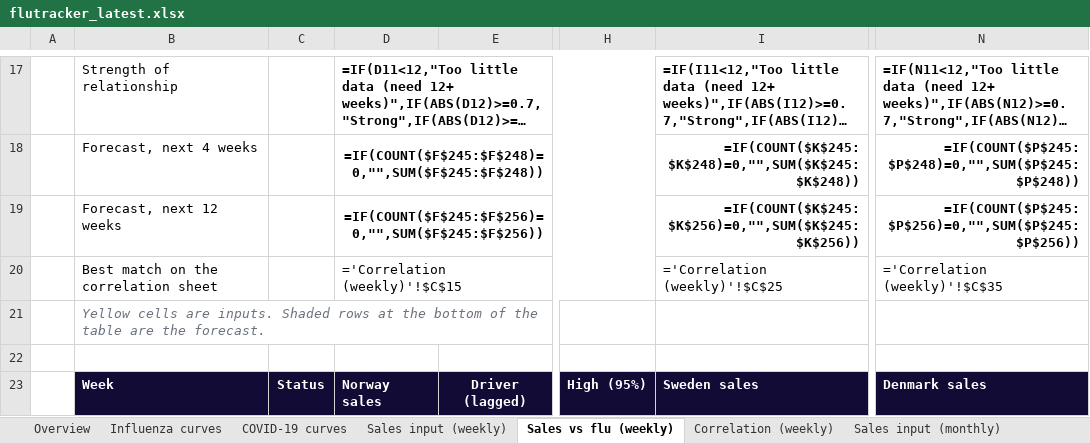
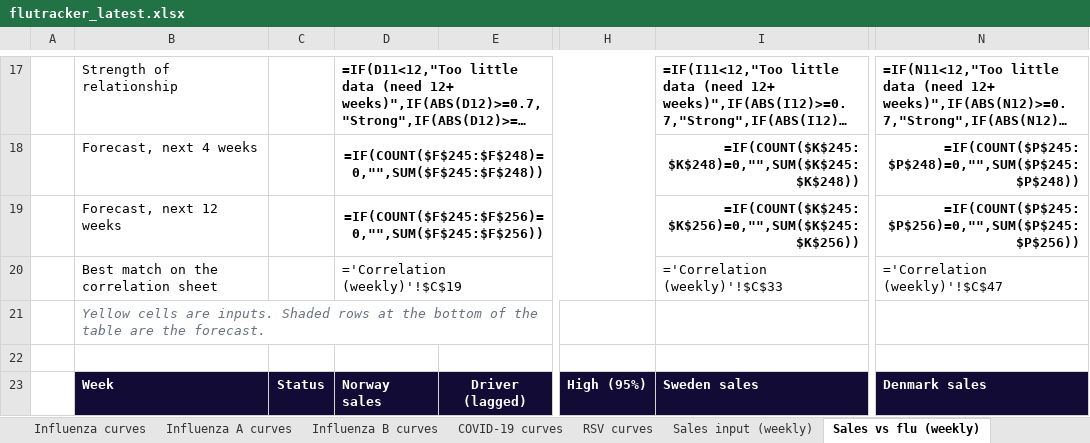
Before and after one commit to EirikWikHeltne/flutracker, an Excel workbook: docs/data/flutracker_latest.xlsx, sheet Sales vs flu (weekly), drawn as a sheet; only a part is shown, gaps mark what is left out; long unchanged cells end in …; values as stored, in another font and other column widths than the file's, no borders; formulas without a stored value are shown as written; charts and pictures not drawn; the diff covers the shown part only; the diff names each change by its address in the sheet, - before the commit and + after, or states it on an @@ line.

```diff
--- a/docs/data/flutracker_latest.xlsx (sheet Sales vs flu (weekly))
+++ b/docs/data/flutracker_latest.xlsx (sheet Sales vs flu (weekly))
+sheet tab: Influenza A curves
+sheet tab: Influenza B curves
+sheet tab: RSV curves
-D20: ='Correlation (weekly)'!$C$15
+D20: ='Correlation (weekly)'!$C$19
-I20: ='Correlation (weekly)'!$C$25
+I20: ='Correlation (weekly)'!$C$33
-N20: ='Correlation (weekly)'!$C$35
+N20: ='Correlation (weekly)'!$C$47
```
Also changed, not shown: 699 edited cells elsewhere in this sheet, sheet Weekly data, sheet Overview, sheet Correlation (weekly), sheet Sales vs flu (monthly), sheet Correlation (monthly), sheet Flu by month, 2 more sheets, charts or pictures, reports/2026-W42.xlsx, 14 other files.
